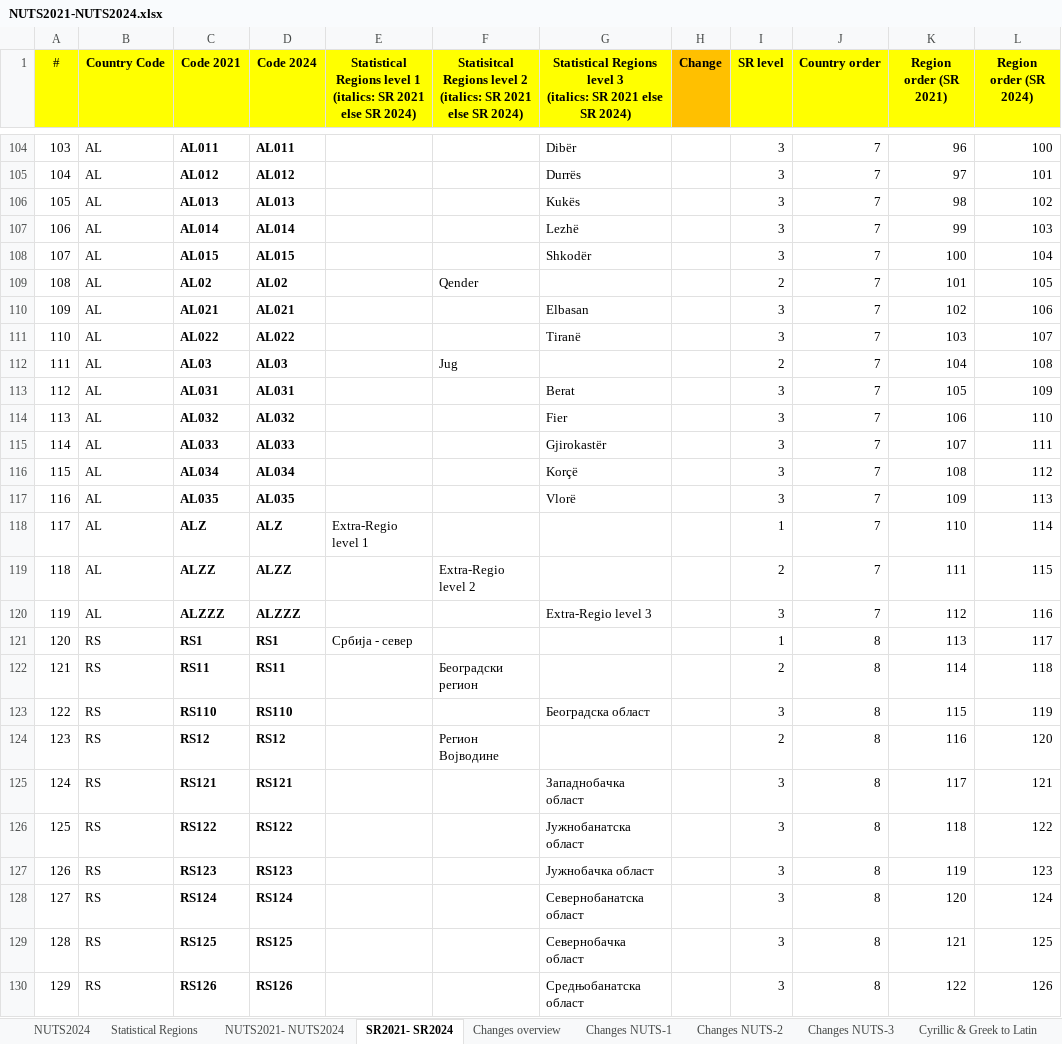
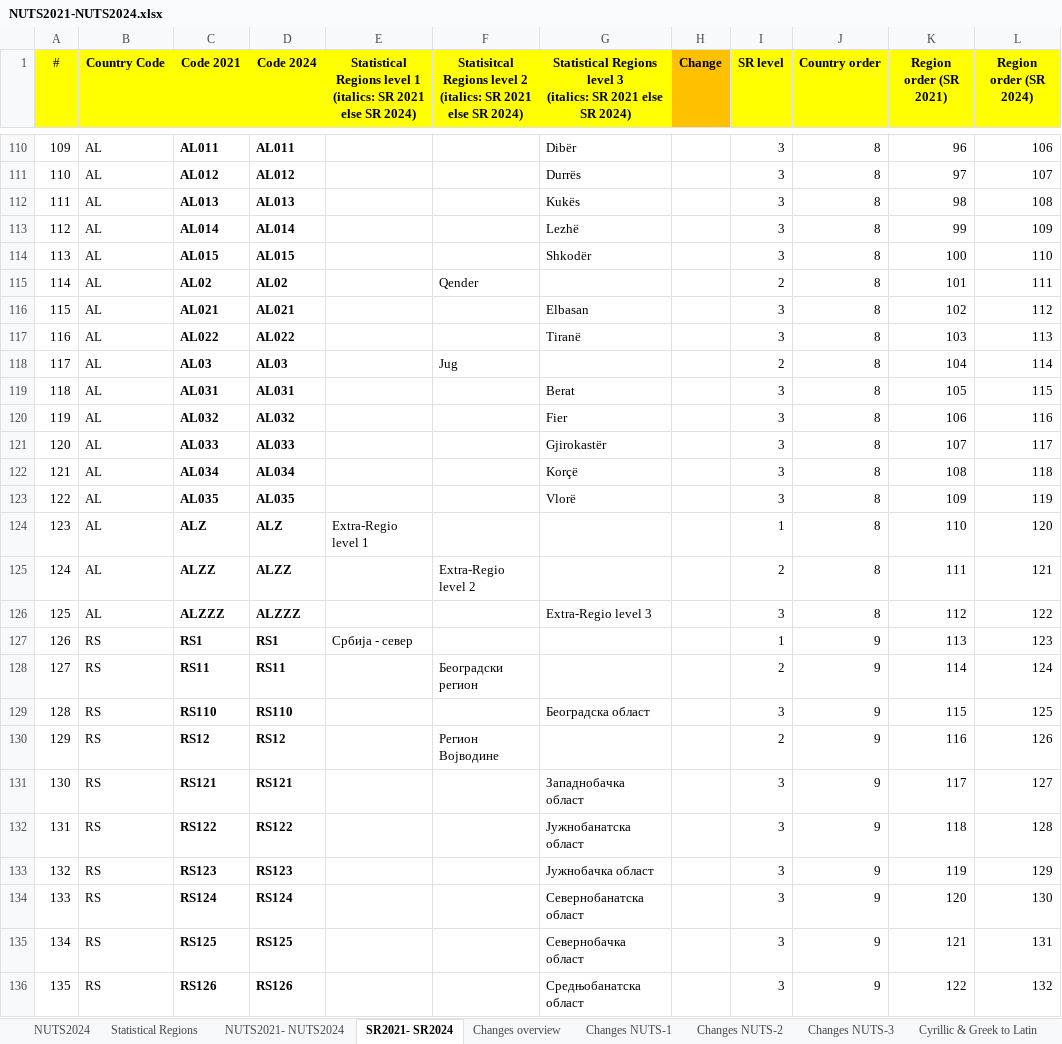
Before and after one commit to iiasa/pysquirrel, an Excel workbook: pysquirrel/data/NUTS2021-NUTS2024.xlsx, sheet SR2021- SR2024, drawn as a sheet; only a part is shown, gaps mark what is left out; values as stored, in another font and other column widths than the file's, no borders; addresses are those after the commit; the diff covers the shown part only; the diff names each change by its address in the sheet, - before the commit and + after, or states it on an @@ line.

```diff
--- a/pysquirrel/data/NUTS2021-NUTS2024.xlsx (sheet SR2021- SR2024)
+++ b/pysquirrel/data/NUTS2021-NUTS2024.xlsx (sheet SR2021- SR2024)
@@ column A (#) renumbered from row 89 down @@
-J110:J126 (Country order): 7
+J110:J126 (Country order): 8
-L110 (Region order (SR 2024)): 100
+L110 (Region order (SR 2024)): 106
-L111 (Region order (SR 2024)): 101
+L111 (Region order (SR 2024)): 107
-L112 (Region order (SR 2024)): 102
+L112 (Region order (SR 2024)): 108
-L113 (Region order (SR 2024)): 103
+L113 (Region order (SR 2024)): 109
-L114 (Region order (SR 2024)): 104
+L114 (Region order (SR 2024)): 110
-L115 (Region order (SR 2024)): 105
+L115 (Region order (SR 2024)): 111
-L116 (Region order (SR 2024)): 106
+L116 (Region order (SR 2024)): 112
-L117 (Region order (SR 2024)): 107
+L117 (Region order (SR 2024)): 113
-L118 (Region order (SR 2024)): 108
+L118 (Region order (SR 2024)): 114
-L119 (Region order (SR 2024)): 109
+L119 (Region order (SR 2024)): 115
-L120 (Region order (SR 2024)): 110
+L120 (Region order (SR 2024)): 116
-L121 (Region order (SR 2024)): 111
+L121 (Region order (SR 2024)): 117
-L122 (Region order (SR 2024)): 112
+L122 (Region order (SR 2024)): 118
-L123 (Region order (SR 2024)): 113
+L123 (Region order (SR 2024)): 119
-L124 (Region order (SR 2024)): 114
+L124 (Region order (SR 2024)): 120
-L125 (Region order (SR 2024)): 115
+L125 (Region order (SR 2024)): 121
-L126 (Region order (SR 2024)): 116
+L126 (Region order (SR 2024)): 122
-J127:J136 (Country order): 8
+J127:J136 (Country order): 9
-L127 (Region order (SR 2024)): 117
+L127 (Region order (SR 2024)): 123
-L128 (Region order (SR 2024)): 118
+L128 (Region order (SR 2024)): 124
-L129 (Region order (SR 2024)): 119
+L129 (Region order (SR 2024)): 125
-L130 (Region order (SR 2024)): 120
+L130 (Region order (SR 2024)): 126
-L131 (Region order (SR 2024)): 121
+L131 (Region order (SR 2024)): 127
-L132 (Region order (SR 2024)): 122
+L132 (Region order (SR 2024)): 128
-L133 (Region order (SR 2024)): 123
+L133 (Region order (SR 2024)): 129
-L134 (Region order (SR 2024)): 124
+L134 (Region order (SR 2024)): 130
-L135 (Region order (SR 2024)): 125
+L135 (Region order (SR 2024)): 131
-L136 (Region order (SR 2024)): 126
+L136 (Region order (SR 2024)): 132
```
Also changed, not shown: 6 added rows and 710 edited cells elsewhere in this sheet, sheet Statistical Regions, sheet Changes overview, 2 other files.
